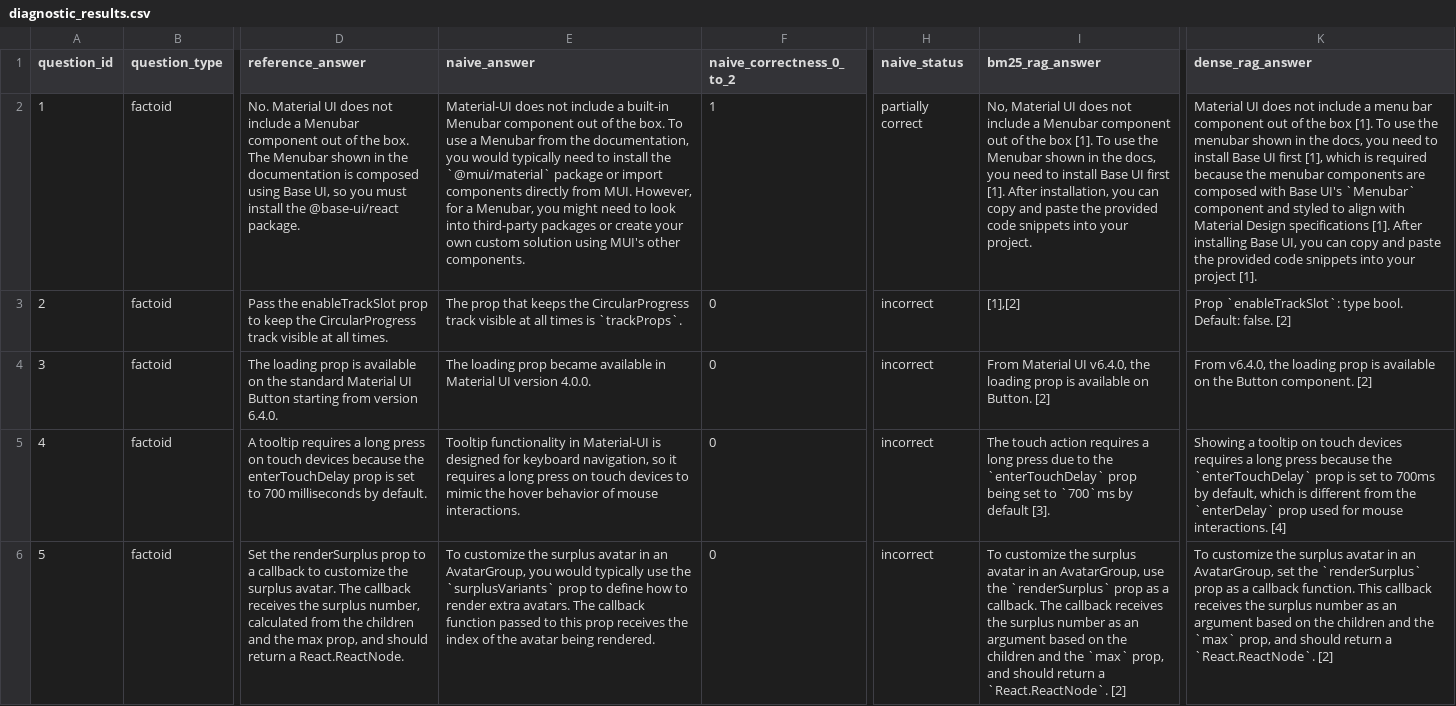
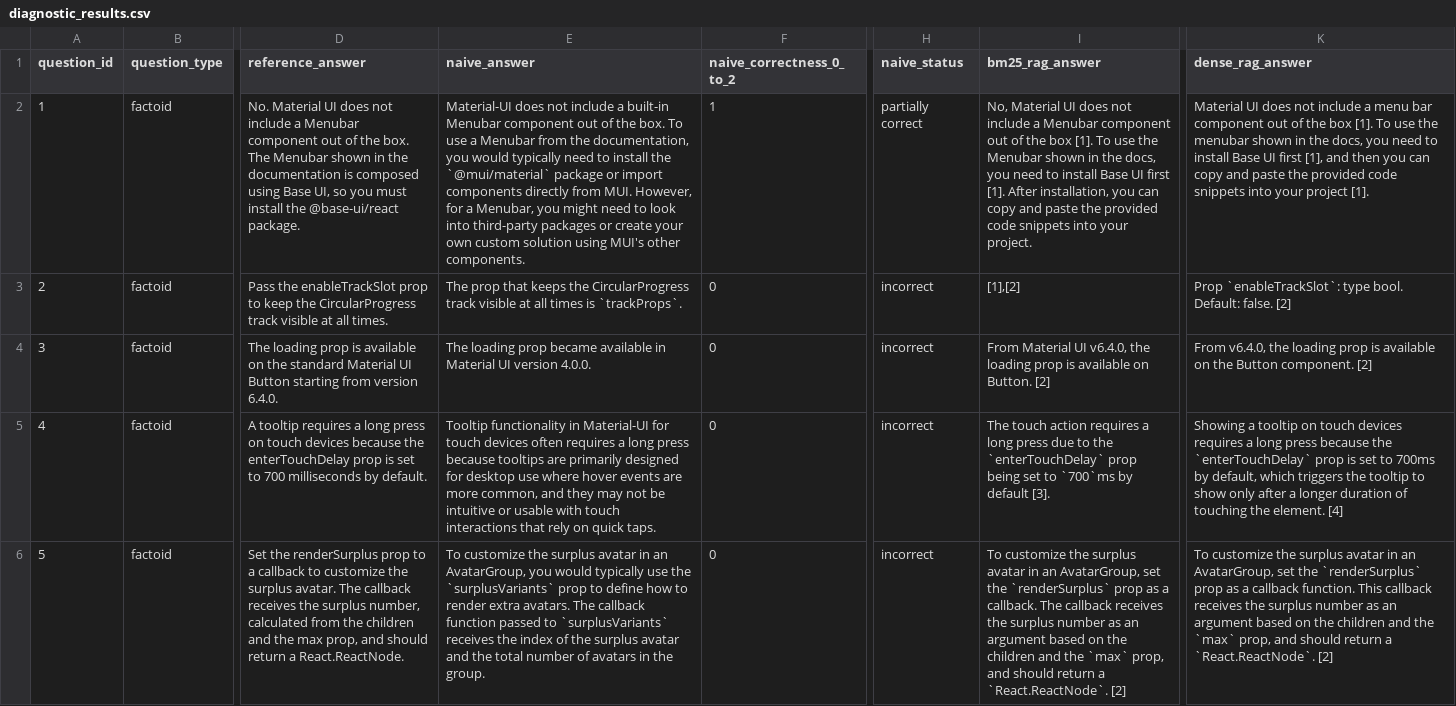
Before and after one commit to CameronGrenier/LLM-Search-Engine, a CSV file: results/diagnostic_results.csv, drawn as a sheet; only a part is shown, gaps mark what is left out; the diff covers the shown part only; the diff names each change by its address in the sheet, - before the commit and + after, or states it on an @@ line.

Commit message:
final touches

```diff
--- a/results/diagnostic_results.csv
+++ b/results/diagnostic_results.csv
-K2 (dense_rag_answer): …first [1], which is required because the menubar components are composed with Base UI's `Menubar` component and styled to align with Material Design specifications [1]. After installing Base UI, you can…
+K2 (dense_rag_answer): …first [1], and then you can…
-E5 (naive_answer): …in Material-UI is designed for keyboard navigation, so it requires a long press on touch devices to mimic the hover behavior of mouse interactions.
+E5 (naive_answer): …in Material-UI for touch devices often requires a long press because tooltips are primarily designed for desktop use where hover events are more common, and they may not be intuitive or usable with touch interactions that rely on quick taps.
-K5 (dense_rag_answer): …default, which is different from the `enterDelay` prop used for mouse interactions. [4]
+K5 (dense_rag_answer): …default, which triggers the tooltip to show only after a longer duration of touching the element. [4]
-E6 (naive_answer): …passed to this prop receives the index of the avatar being rendered.
+E6 (naive_answer): …passed to `surplusVariants` receives the index of the surplus avatar and the total number of avatars in the group.
-I6 (bm25_rag_answer): …an AvatarGroup, use the `renderSurplus`…
+I6 (bm25_rag_answer): …an AvatarGroup, set the `renderSurplus`…
```
Also changed, not shown: 4 edited cells elsewhere in this file, results/generation_aggregate.csv, results/generation_manual_review.csv, 14 other files.
